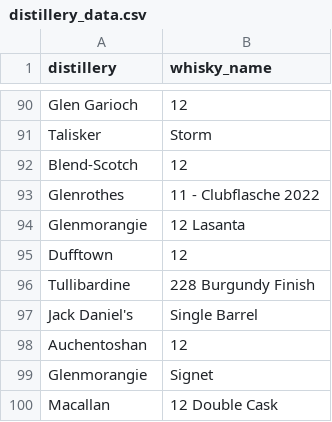
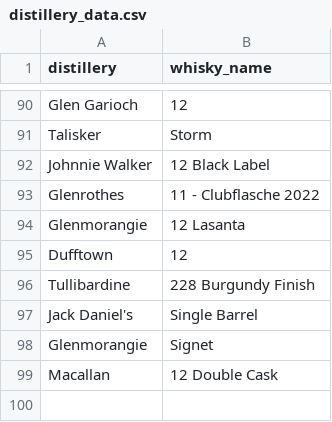
Before and after one commit to FriedmanJonathan/whisky_recommender, a CSV file: frontend/distillery_data.csv, drawn as a sheet; only a part is shown, gaps mark what is left out.

```diff
--- a/frontend/distillery_data.csv
+++ b/frontend/distillery_data.csv
@@ -91,3 +91,3 @@ Glen Garioch,12
 Talisker,Storm
-Blend-Scotch,12
+Johnnie Walker,12 Black Label
 Glenrothes,11 - Clubflasche 2022
@@ -97,3 +97,2 @@ Tullibardine,228 Burgundy Finish
 Jack Daniel's,Single Barrel
-Auchentoshan,12
 Glenmorangie,Signet
```
Also changed, not shown: 4 other files.
